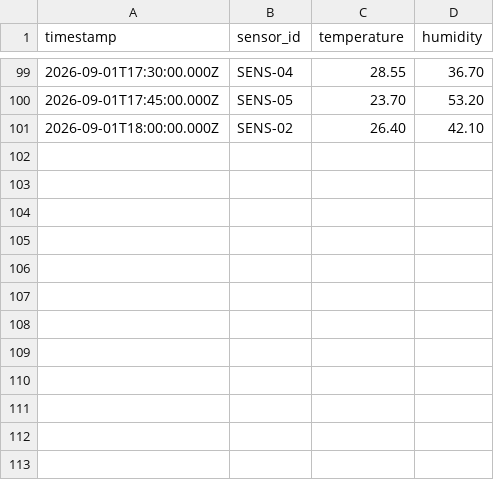
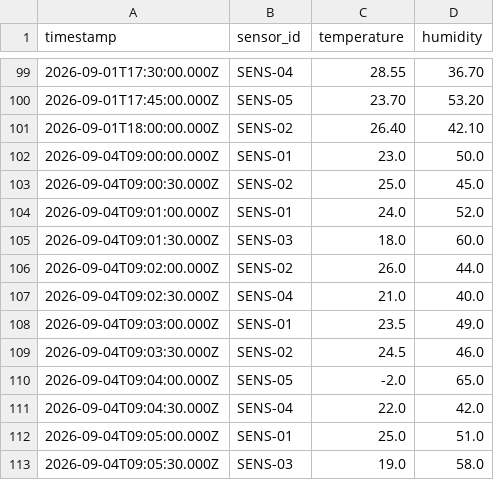
Before and after one commit to LorDigno/WindFlow-Table-API, a CSV file: data_streams/sensor_real_stream.csv, drawn as a sheet; only a part is shown, gaps mark what is left out; the diff names each change by its address in the sheet, - before the commit and + after, or states it on an @@ line.

```diff
--- a/data_streams/sensor_real_stream.csv
+++ b/data_streams/sensor_real_stream.csv
+row 102: 2026-09-04T09:00:00.000Z | SENS-01 | 23.0 | 50.0
+row 103: 2026-09-04T09:00:30.000Z | SENS-02 | 25.0 | 45.0
+row 104: 2026-09-04T09:01:00.000Z | SENS-01 | 24.0 | 52.0
+row 105: 2026-09-04T09:01:30.000Z | SENS-03 | 18.0 | 60.0
+row 106: 2026-09-04T09:02:00.000Z | SENS-02 | 26.0 | 44.0
+row 107: 2026-09-04T09:02:30.000Z | SENS-04 | 21.0 | 40.0
+row 108: 2026-09-04T09:03:00.000Z | SENS-01 | 23.5 | 49.0
+row 109: 2026-09-04T09:03:30.000Z | SENS-02 | 24.5 | 46.0
+row 110: 2026-09-04T09:04:00.000Z | SENS-05 | -2.0 | 65.0
+row 111: 2026-09-04T09:04:30.000Z | SENS-04 | 22.0 | 42.0
+row 112: 2026-09-04T09:05:00.000Z | SENS-01 | 25.0 | 51.0
+row 113: 2026-09-04T09:05:30.000Z | SENS-03 | 19.0 | 58.0
```
Also changed, not shown: data_streams/sensor_input_stream.csv, 10 other files.
